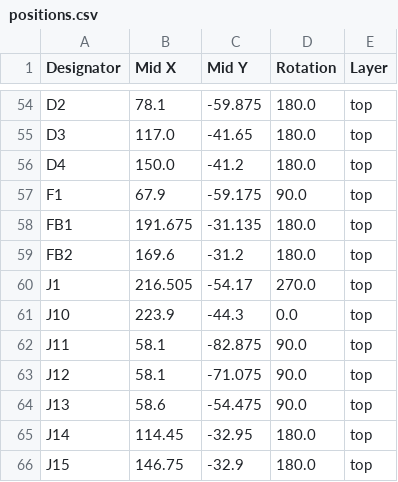
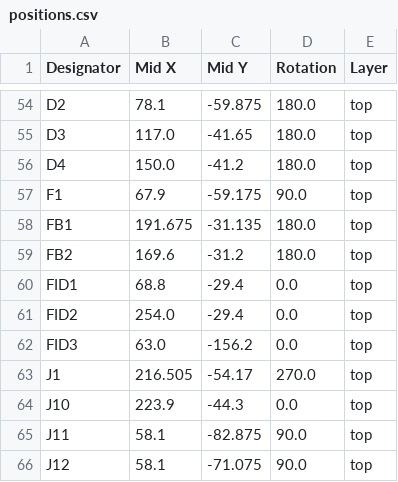
Before and after one commit to ajayre/tandemleveller, a CSV file: Electronics/Controller/production/positions.csv, drawn as a sheet; only a part is shown, gaps mark what is left out; the shorter side is filled out with more unchanged rows; the diff names each change by its address in the sheet, - before the commit and + after, or states it on an @@ line.

```diff
--- a/Electronics/Controller/production/positions.csv
+++ b/Electronics/Controller/production/positions.csv
+row 60: FID1 | 68.8 | -29.4 | 0.0 | top
+row 61: FID2 | 254.0 | -29.4 | 0.0 | top
+row 62: FID3 | 63.0 | -156.2 | 0.0 | top
```
Also changed, not shown: Electronics/GPS IMU Simulator/GPS IMU Simulator/production/bom.csv, Electronics/GPS IMU Simulator/GPS IMU Simulator/production/positions.csv, 36 other files.
